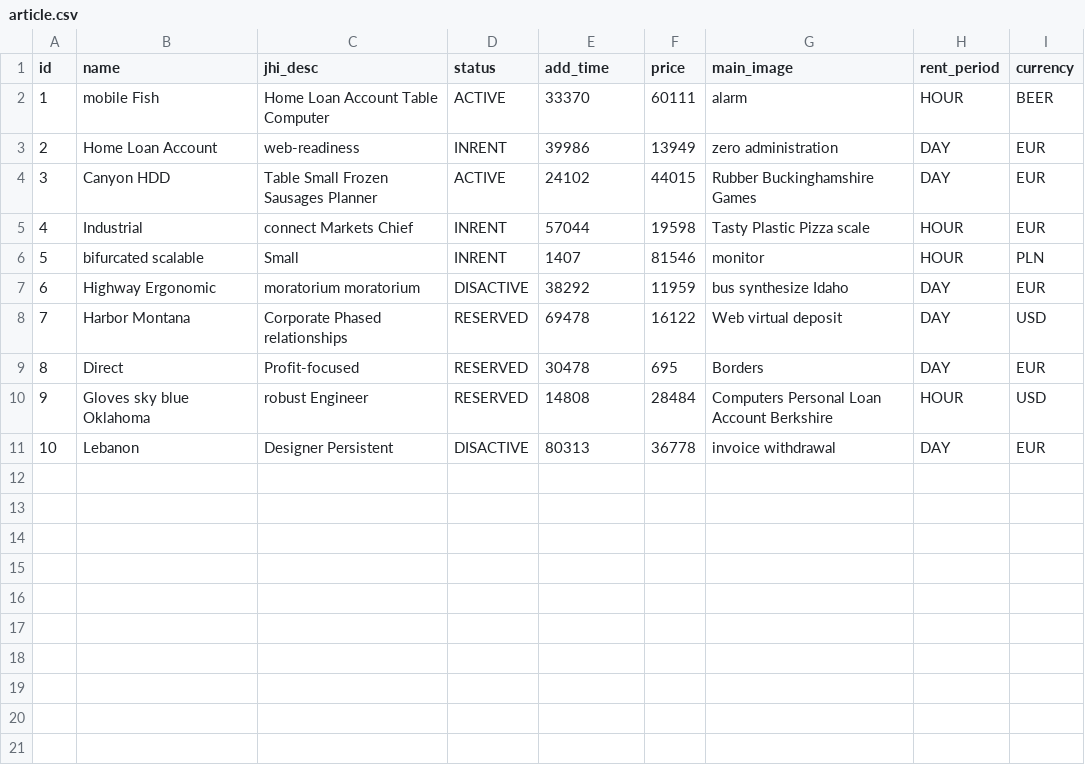
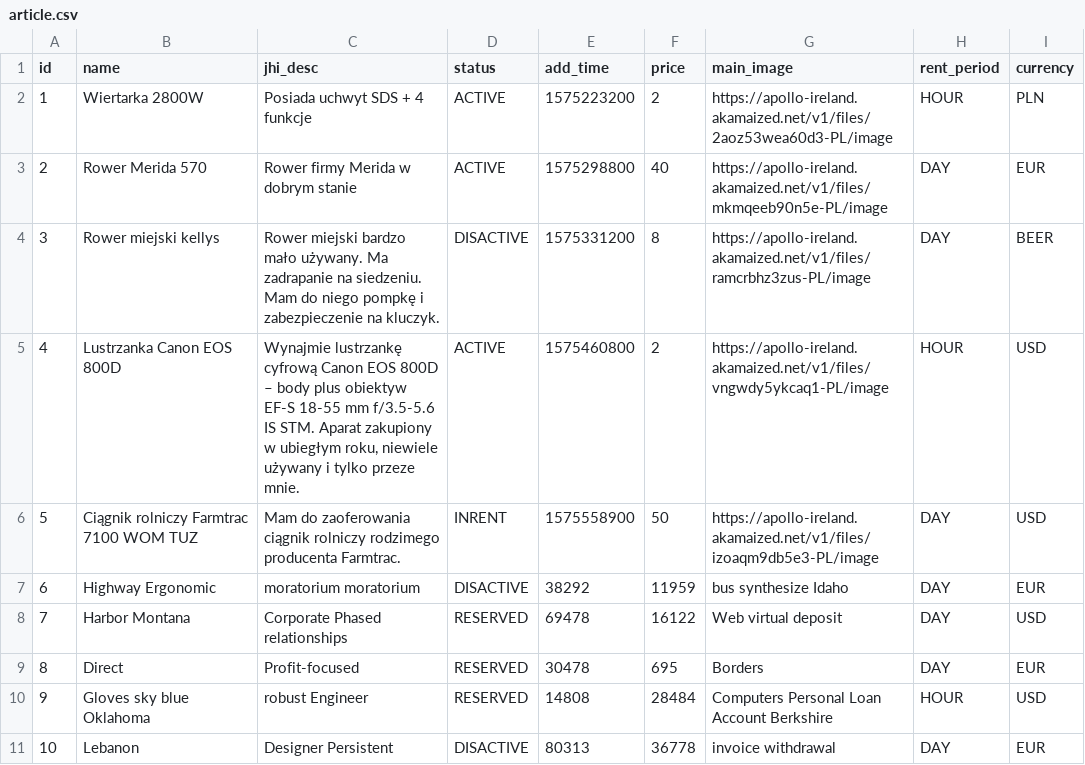
Before and after one commit to bogdan580/object-sharing, a CSV file: src/main/resources/config/liquibase/fake-data/article.csv, drawn as a sheet.

```diff
--- a/src/main/resources/config/liquibase/fake-data/article.csv
+++ b/src/main/resources/config/liquibase/fake-data/article.csv
@@ -1,7 +1,7 @@
 id;name;jhi_desc;status;add_time;price;main_image;rent_period;currency
-1;mobile Fish;Home Loan Account Table Computer;ACTIVE;33370;60111;alarm;HOUR;BEER
-2;Home Loan Account;web-readiness;INRENT;39986;13949;zero administration;DAY;EUR
-3;Canyon HDD;Table Small Frozen Sausages Planner;ACTIVE;24102;44015;Rubber Buckinghamshire Games;DAY;EUR
-4;Industrial;connect Markets Chief;INRENT;57044;19598;Tasty Plastic Pizza scale;HOUR;EUR
-5;bifurcated scalable;Small;INRENT;1407;81546;monitor;HOUR;PLN
+1;Wiertarka 2800W;Posiada uchwyt SDS + 4 funkcje;ACTIVE;1575223200;2;https://apollo-ireland.akamaized.net/v1/files/2aoz53wea60d3-PL/image;HOUR;PLN
+2;Rower Merida 570;Rower firmy Merida w dobrym stanie;ACTIVE;1575298800;40;https://apollo-ireland.akamaized.net/v1/files/mkmqeeb90n5e-PL/image;DAY;EUR
+3;Rower miejski kellys;Rower miejski bardzo mało używany. Ma zadrapanie na siedzeniu. Mam do niego pompkę i zabezpieczenie na kluczyk.;DISACTIVE;1575331200;8;https://apollo-ireland.akamaized.net/v1/files/ramcrbhz3zus-PL/image;DAY;BEER
+4;Lustrzanka Canon EOS 800D;Wynajmie lustrzankę cyfrową Canon EOS 800D – body plus obiektyw EF-S 18-55 mm f/3.5-5.6 IS STM. Aparat zakupiony w ubiegłym roku, niewiele używany i tylko przeze mnie.;ACTIVE;1575460800;2;https://apollo-ireland.akamaized.net/v1/files/vngwdy5ykcaq1-PL/image;HOUR;USD
+5;Ciągnik rolniczy Farmtrac 7100 WOM TUZ;Mam do zaoferowania ciągnik rolniczy rodzimego producenta Farmtrac.;INRENT;1575558900;50;https://apollo-ireland.akamaized.net/v1/files/izoaqm9db5e3-PL/image;DAY;USD
 6;Highway Ergonomic;moratorium moratorium;DISACTIVE;38292;11959;bus synthesize Idaho;DAY;EUR
```
Also changed, not shown: src/main/resources/config/liquibase/data/user.csv, src/main/resources/config/liquibase/fake-data/image.csv, 15 other files.
